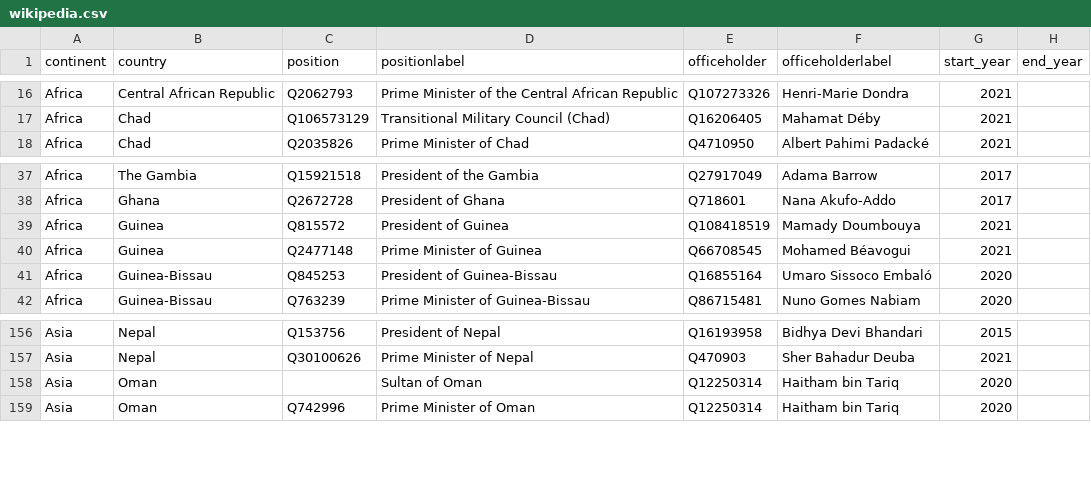
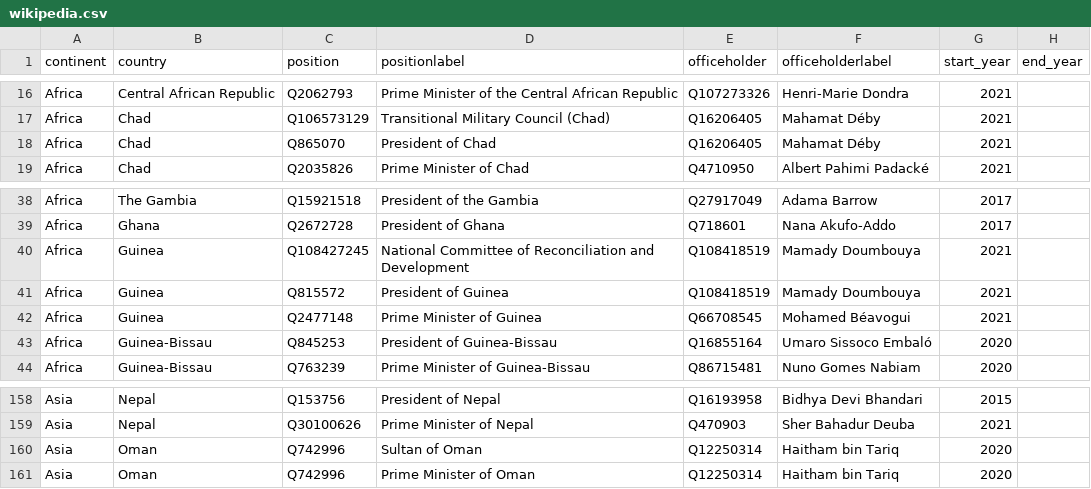
Before and after one commit to every-politician-scrapers/world-leaders-2021, a CSV file: data/wikipedia.csv, drawn as a sheet; only a part is shown, gaps mark what is left out.

```diff
--- a/data/wikipedia.csv
+++ b/data/wikipedia.csv
@@ -17,2 +17,3 @@ Africa,Central African Republic,Q2062793,Prime Minister of the Central African R
 Africa,Chad,Q106573129,Transitional Military Council (Chad),Q16206405,Mahamat Déby,2021,
+Africa,Chad,Q865070,President of Chad,Q16206405,Mahamat Déby,2021,
 Africa,Chad,Q2035826,Prime Minister of Chad,Q4710950,Albert Pahimi Padacké,2021,
@@ -38,2 +39,3 @@ Africa,The Gambia,Q15921518,President of the Gambia,Q27917049,Adama Barrow,2017,
 Africa,Ghana,Q2672728,President of Ghana,Q718601,Nana Akufo-Addo,2017,
+Africa,Guinea,Q108427245,National Committee of Reconciliation and Development,Q108418519,Mamady Doumbouya,2021,
 Africa,Guinea,Q815572,President of Guinea,Q108418519,Mamady Doumbouya,2021,
@@ -157,3 +159,3 @@ Asia,Nepal,Q153756,President of Nepal,Q16193958,Bidhya Devi Bhandari,2015,
 Asia,Nepal,Q30100626,Prime Minister of Nepal,Q470903,Sher Bahadur Deuba,2021,
-Asia,Oman,"",Sultan of Oman,Q12250314,Haitham bin Tariq,2020,
+Asia,Oman,Q742996,Sultan of Oman,Q12250314,Haitham bin Tariq,2020,
 Asia,Oman,Q742996,Prime Minister of Oman,Q12250314,Haitham bin Tariq,2020,
```
Also changed, not shown: data/diff.csv, data/wikidata.csv.
